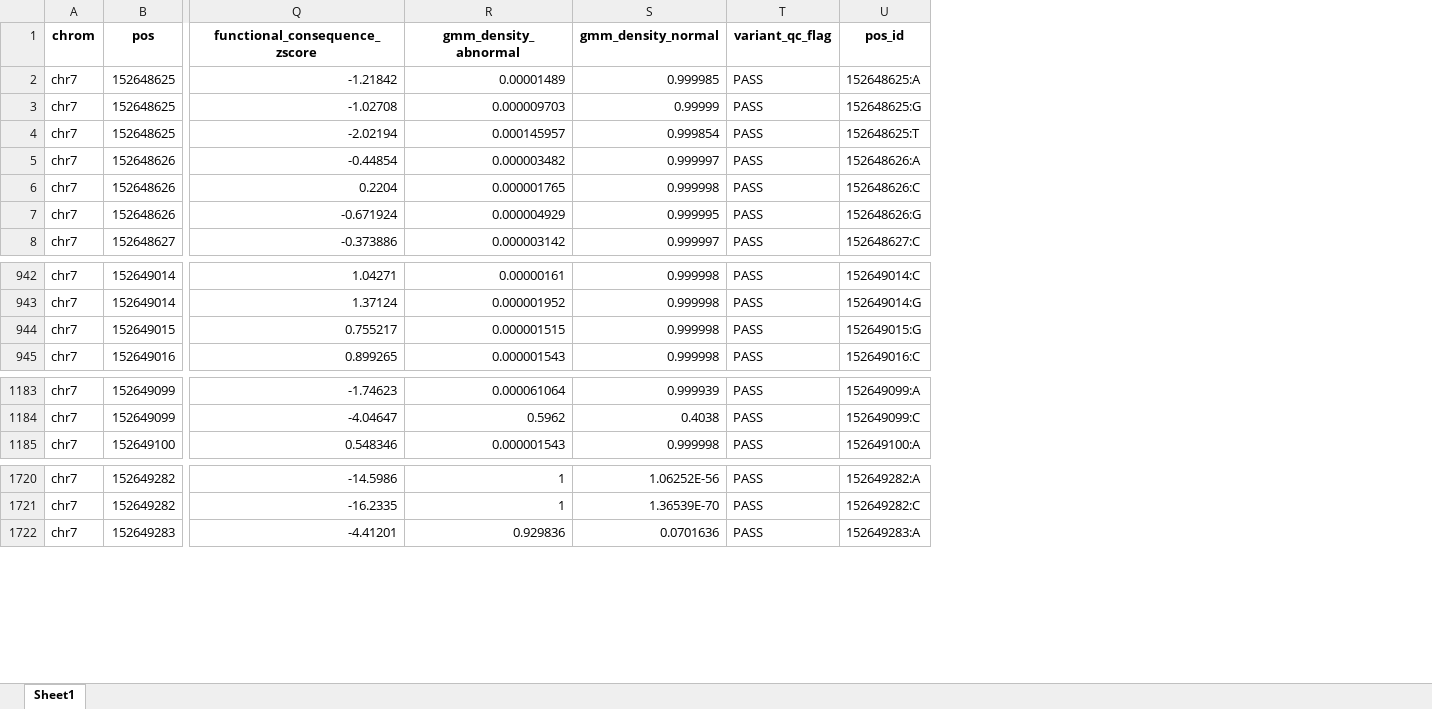
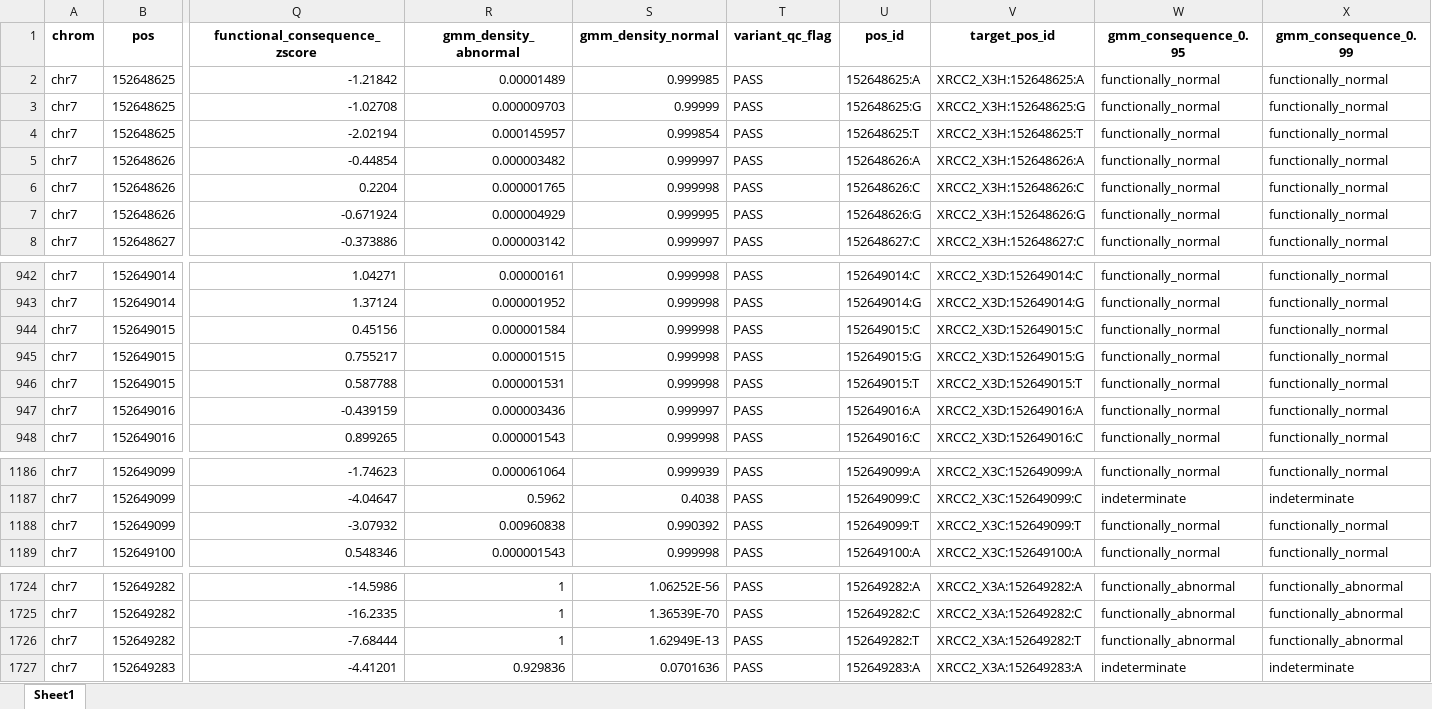
Before and after one commit to ivanw314/BARD1_SGE_analysis, an Excel workbook: Data/SNV_filtering_inputs/PillarProject_filtering/XRCC2/20250825_XRCC2snvscores_filtered.xlsx, sheet Sheet1, drawn as a sheet; only a part is shown, gaps mark what is left out; values as stored, in another font and other column widths than the file's, no borders; rows hold the shown columns only; the diff names each change by its address in the sheet, - before the commit and + after, or states it on an @@ line.

Commit message:
XRCC2 refilter

```diff
--- a/Data/SNV_filtering_inputs/PillarProject_filtering/XRCC2/20250825_XRCC2snvscores_filtered.xlsx (sheet Sheet1)
+++ b/Data/SNV_filtering_inputs/PillarProject_filtering/XRCC2/20250825_XRCC2snvscores_filtered.xlsx (sheet Sheet1)
+column V (target_pos_id), rows 2-8: XRCC2_X3H:152648625:A | XRCC2_X3H:152648625:G | XRCC2_X3H:152648625:T | XRCC2_X3H:152648626:A | XRCC2_X3H:152648626:C | XRCC2_X3H:152648626:G | XRCC2_X3H:152648627:C; rows 942-943: XRCC2_X3D:152649014:C | XRCC2_X3D:152649014:G; row 945: XRCC2_X3D:152649015:G; row 948: XRCC2_X3D:152649016:C; rows 1186-1187: XRCC2_X3C:152649099:A | XRCC2_X3C:152649099:C; row 1189: XRCC2_X3C:152649100:A; rows 1724-1725: XRCC2_X3A:152649282:A | XRCC2_X3A:152649282:C; row 1727: XRCC2_X3A:152649283:A
+column W (gmm_consequence_0.95), rows 2-8: all functionally_normal; rows 942-943: functionally_normal | functionally_normal; row 945: functionally_normal; row 948: functionally_normal; rows 1186-1187: functionally_normal | indeterminate; row 1189: functionally_normal; rows 1724-1725: functionally_abnormal | functionally_abnormal; row 1727: indeterminate
+column X (gmm_consequence_0.99), rows 2-8: all functionally_normal; rows 942-943: functionally_normal | functionally_normal; row 945: functionally_normal; row 948: functionally_normal; rows 1186-1187: functionally_normal | indeterminate; row 1189: functionally_normal; rows 1724-1725: functionally_abnormal | functionally_abnormal; row 1727: indeterminate
+row 944: chr7 | 152649015 | 0.45156 | 0.000001584 | 0.999998 | PASS | 152649015:C | XRCC2_X3D:152649015:C | functionally_normal | functionally_normal
+row 946: chr7 | 152649015 | 0.587788 | 0.000001531 | 0.999998 | PASS | 152649015:T | XRCC2_X3D:152649015:T | functionally_normal | functionally_normal
+row 947: chr7 | 152649016 | -0.439159 | 0.000003436 | 0.999997 | PASS | 152649016:A | XRCC2_X3D:152649016:A | functionally_normal | functionally_normal
+row 1188: chr7 | 152649099 | -3.07932 | 0.00960838 | 0.990392 | PASS | 152649099:T | XRCC2_X3C:152649099:T | functionally_normal | functionally_normal
+row 1726: chr7 | 152649282 | -7.68444 | 1 | 1.62949E-13 | PASS | 152649282:T | XRCC2_X3A:152649282:T | functionally_abnormal | functionally_abnormal
```
Also changed, not shown: 2 other files.
